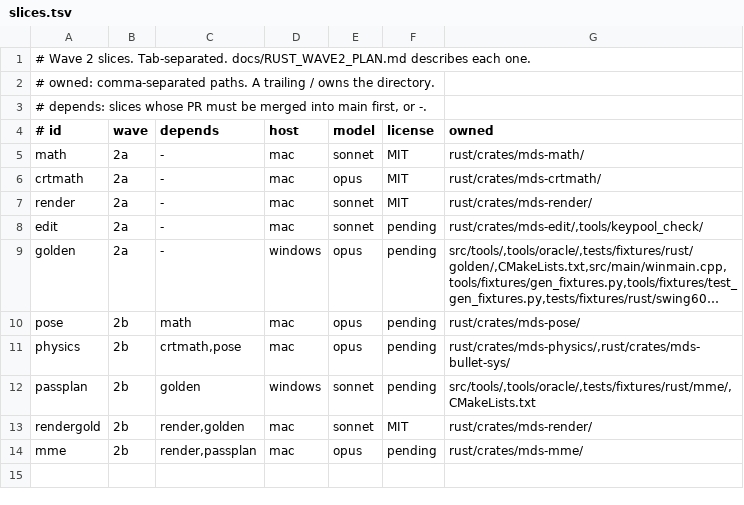
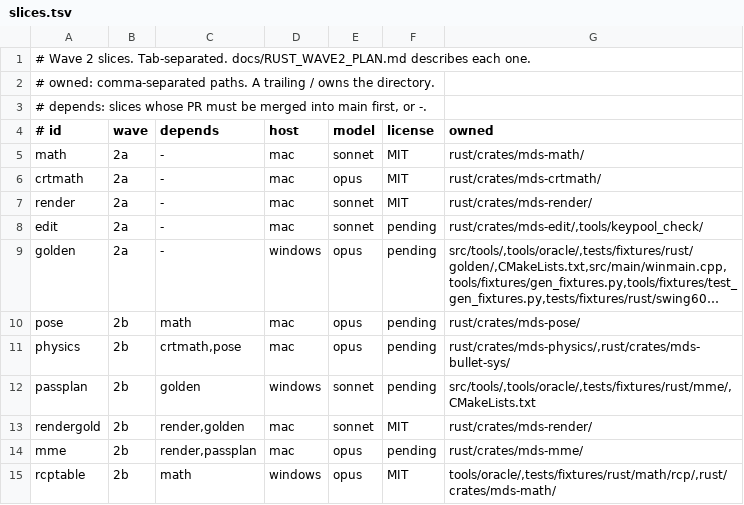
Before and after one commit to geekjapan/MikuDanceStudio-J, a TSV file: tools/orchestrate/slices.tsv, drawn as a sheet; long unchanged cells end in …; the diff names each change by its address in the sheet, - before the commit and + after, or states it on an @@ line.

Commit message:
Add the rcptable slice to the wave 2 plan
D3DX's inverse and normalize use the CPU's rcpss and rsqrtss estimates.
mds-math models those tables from 428 vectors that sample few of their
entries, so a Windows slice records both instructions in full and moves
mds-math onto the recorded tables. The plan also names crtmath's
BSD-3-Clause part.

```diff
--- a/tools/orchestrate/slices.tsv
+++ b/tools/orchestrate/slices.tsv
+row 15: rcptable | 2b | math | windows | opus | MIT | tools/oracle/,tests/fixtures/rust/math/rcp/,rust/crates/mds-math/
```
Also changed, not shown: 1 other file.
